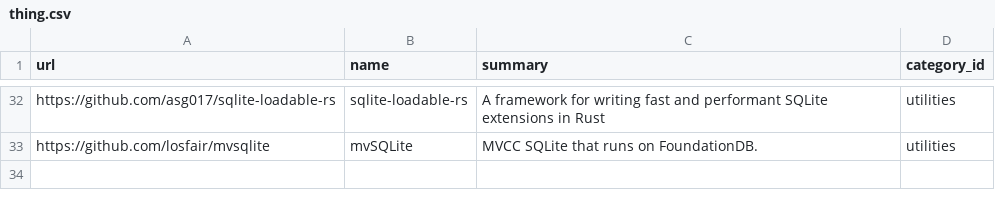
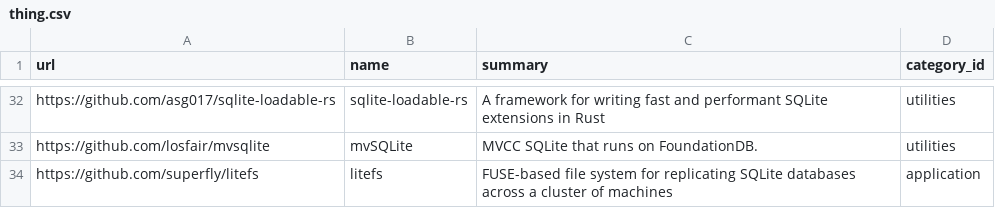
Before and after one commit to arnau/some-sqlite, a CSV file: data/thing.csv, drawn as a sheet; only a part is shown, gaps mark what is left out; the diff names each change by its address in the sheet, - before the commit and + after, or states it on an @@ line.

Commit message:
data: Add litefs
Signed-off-by: Arnau Siches <asiches@gmail.com>

```diff
--- a/data/thing.csv
+++ b/data/thing.csv
+row 34: https://github.com/superfly/litefs | litefs | FUSE-based file system for replicating SQLite databases across a cluster of machines | application
```
Also changed, not shown: data/thing_tag.csv, 1 other file.
